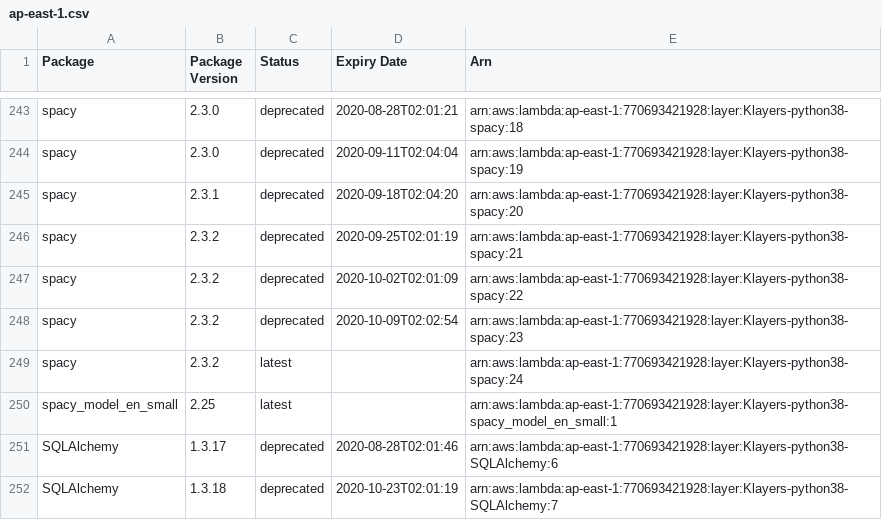
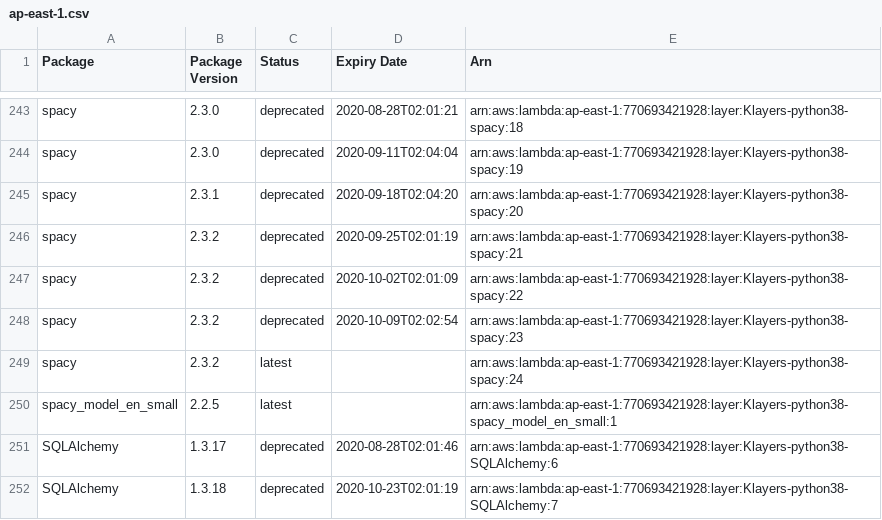
Before and after one commit to keithrozario/Klayers, a CSV file: deployments/python3.8/arns/ap-east-1.csv, drawn as a sheet; only a part is shown, gaps mark what is left out.

Commit message:
updating spacy model version typo

```diff
--- a/deployments/python3.8/arns/ap-east-1.csv
+++ b/deployments/python3.8/arns/ap-east-1.csv
@@ -249,3 +249,3 @@ spacy,2.3.2,deprecated,2020-10-09T02:02:54,arn:aws:lambda:ap-east-1:770693421928
 spacy,2.3.2,latest,,arn:aws:lambda:ap-east-1:770693421928:layer:Klayers-python38-spacy:24
-spacy_model_en_small,2.25,latest,,arn:aws:lambda:ap-east-1:770693421928:layer:Klayers-python38-spacy_model_en_small:1
+spacy_model_en_small,2.2.5,latest,,arn:aws:lambda:ap-east-1:770693421928:layer:Klayers-python38-spacy_model_en_small:1
 SQLAlchemy,1.3.17,deprecated,2020-08-28T02:01:46,arn:aws:lambda:ap-east-1:770693421928:layer:Klayers-python38-SQLAlchemy:6
```
Also changed, not shown: deployments/python3.8/arns/ap-northeast-1.csv, deployments/python3.8/arns/ap-northeast-2.csv, 15 other files.
